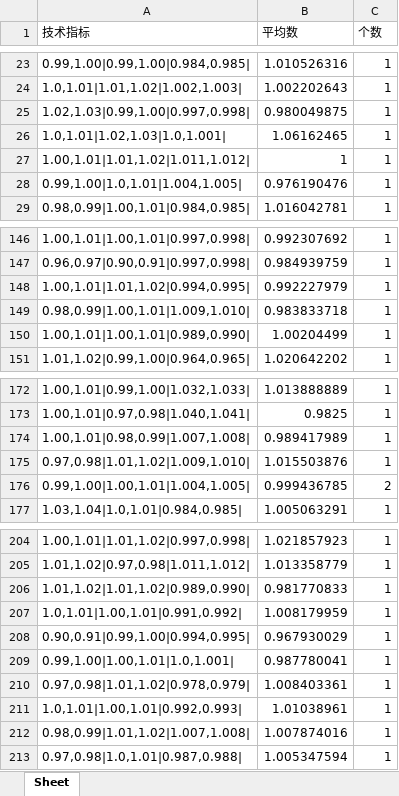
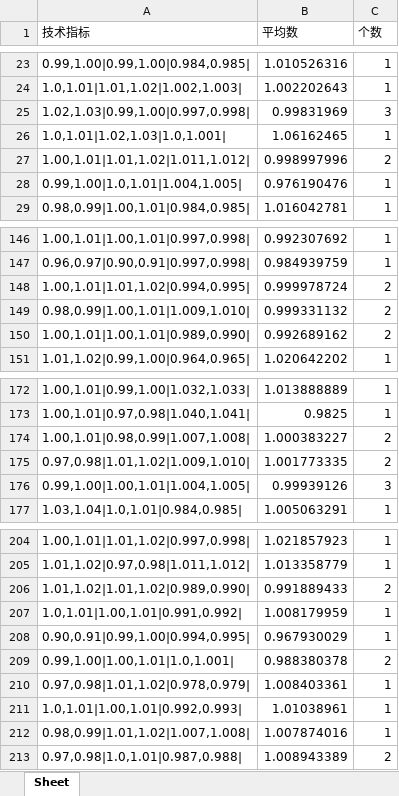
Before and after one commit to zhengyu3134402/learn_gupiao, an Excel workbook: 4.0test3_fp_django4.0AI/avg.xlsx, sheet Sheet, drawn as a sheet; only a part is shown, gaps mark what is left out; values as stored, in another font and other column widths than the file's, no borders; the diff covers the shown part only; the diff names each change by its address in the sheet, - before the commit and + after, or states it on an @@ line.

```diff
--- a/4.0test3_fp_django4.0AI/avg.xlsx (sheet Sheet)
+++ b/4.0test3_fp_django4.0AI/avg.xlsx (sheet Sheet)
-B25 (平均数): 0.980049875
+B25 (平均数): 0.99831969
-C25 (个数): 1
+C25 (个数): 3
-B27 (平均数): 1
+B27 (平均数): 0.998997996
-C27 (个数): 1
+C27 (个数): 2
-B148 (平均数): 0.992227979
+B148 (平均数): 0.999978724
-C148:C150 (个数): 1
+C148:C150 (个数): 2
-B149 (平均数): 0.983833718
+B149 (平均数): 0.999331132
-B150 (平均数): 1.00204499
+B150 (平均数): 0.992689162
-B174 (平均数): 0.989417989
+B174 (平均数): 1.000383227
-C174:C175 (个数): 1
+C174:C175 (个数): 2
-B175 (平均数): 1.015503876
+B175 (平均数): 1.001773335
-B176 (平均数): 0.999436785
+B176 (平均数): 0.99939126
-C176 (个数): 2
+C176 (个数): 3
-B206 (平均数): 0.981770833
+B206 (平均数): 0.991889433
-C206 (个数): 1
+C206 (个数): 2
-B209 (平均数): 0.987780041
+B209 (平均数): 0.988380378
-C209 (个数): 1
+C209 (个数): 2
-B213 (平均数): 1.005347594
+B213 (平均数): 1.008943389
-C213 (个数): 1
+C213 (个数): 2
```
Also changed, not shown: 38 edited cells elsewhere in this sheet, 4.0test3_fp_django4.0AI/test222.xlsx, 8 other files.
